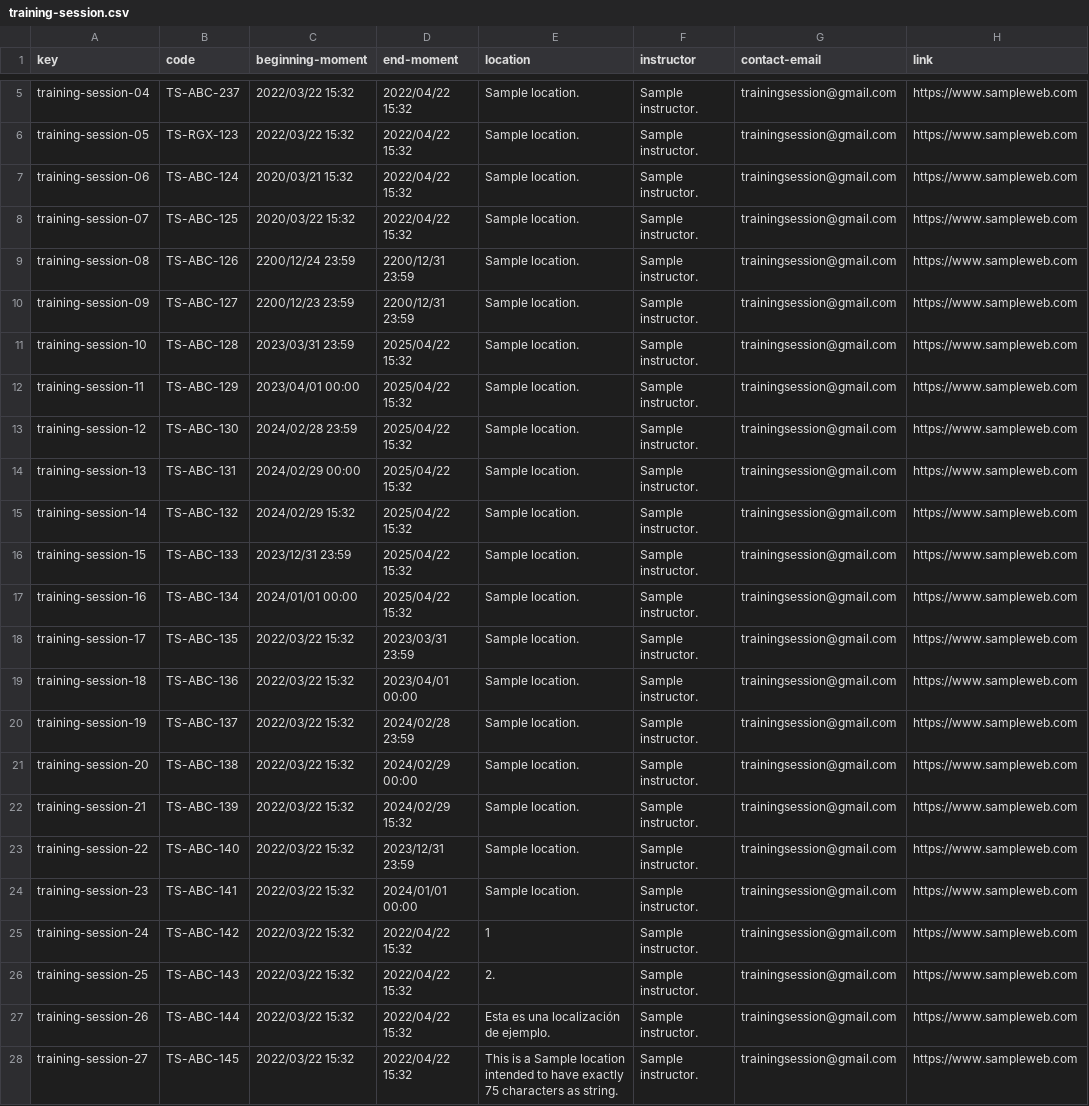
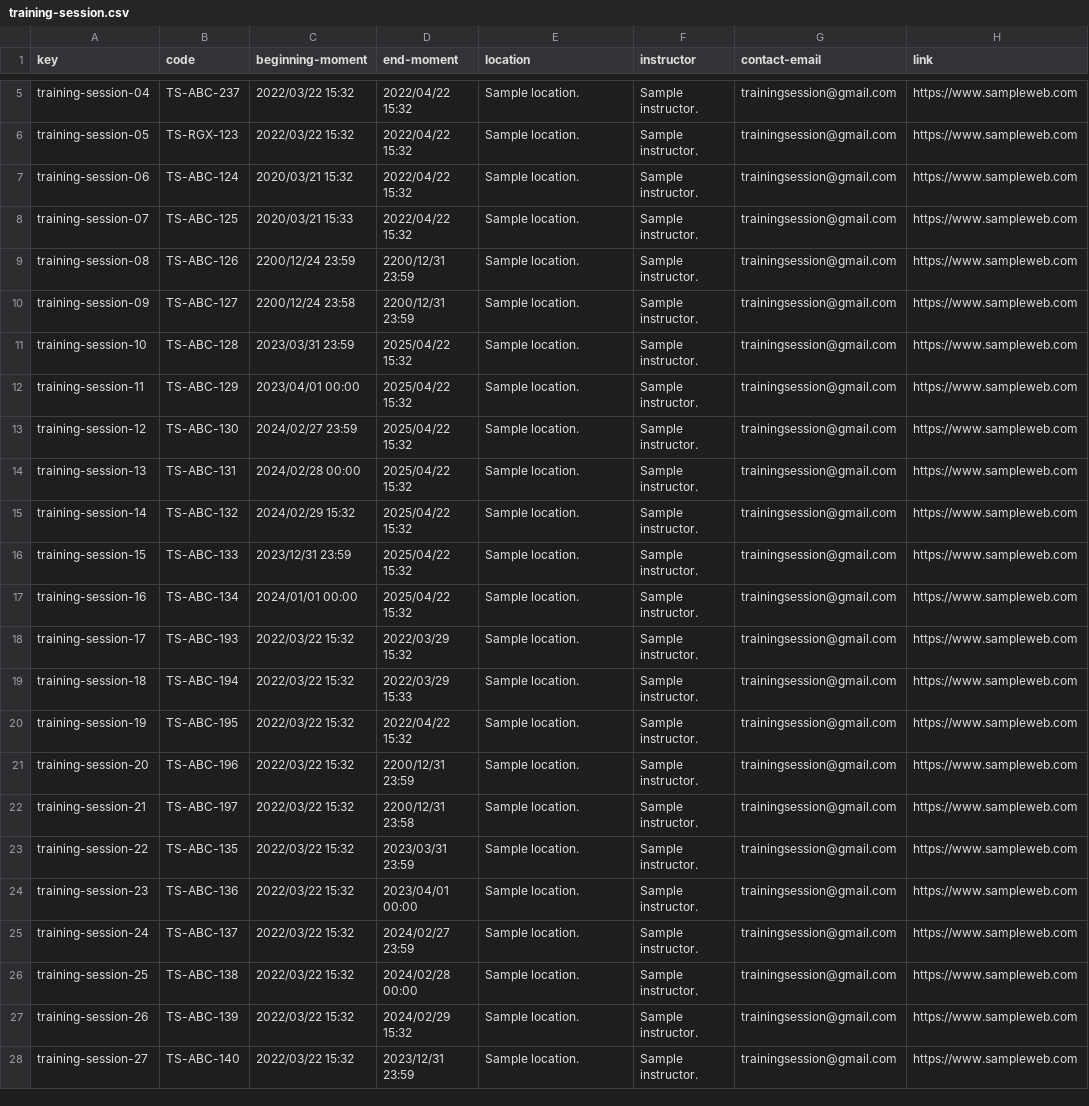
Before and after one commit to Cargarmar18/Acme-SF, a CSV file: src/main/webapp/WEB-INF/resources/sample-data/training-session.csv, drawn as a sheet; only a part is shown, gaps mark what is left out; the diff covers the shown part only; the diff names each change by its address in the sheet, - before the commit and + after, or states it on an @@ line.

```diff
--- a/src/main/webapp/WEB-INF/resources/sample-data/training-session.csv
+++ b/src/main/webapp/WEB-INF/resources/sample-data/training-session.csv
-C8 (beginning-moment): 2020/03/22 15:32
+C8 (beginning-moment): 2020/03/21 15:33
-C10 (beginning-moment): 2200/12/23 23:59
+C10 (beginning-moment): 2200/12/24 23:58
-C13 (beginning-moment): 2024/02/28 23:59
+C13 (beginning-moment): 2024/02/27 23:59
-C14 (beginning-moment): 2024/02/29 00:00
+C14 (beginning-moment): 2024/02/28 00:00
-B18 (code): TS-ABC-135
+B18 (code): TS-ABC-193
-D18 (end-moment): 2023/03/31 23:59
+D18 (end-moment): 2022/03/29 15:32
-B19 (code): TS-ABC-136
+B19 (code): TS-ABC-194
-D19 (end-moment): 2023/04/01 00:00
+D19 (end-moment): 2022/03/29 15:33
-B20 (code): TS-ABC-137
+B20 (code): TS-ABC-195
-D20 (end-moment): 2024/02/28 23:59
+D20 (end-moment): 2022/04/22 15:32
-B21 (code): TS-ABC-138
+B21 (code): TS-ABC-196
-D21 (end-moment): 2024/02/29 00:00
+D21 (end-moment): 2200/12/31 23:59
-B22 (code): TS-ABC-139
+B22 (code): TS-ABC-197
-D22 (end-moment): 2024/02/29 15:32
+D22 (end-moment): 2200/12/31 23:58
-B23 (code): TS-ABC-140
+B23 (code): TS-ABC-135
-D23 (end-moment): 2023/12/31 23:59
+D23 (end-moment): 2023/03/31 23:59
-B24 (code): TS-ABC-141
+B24 (code): TS-ABC-136
-D24 (end-moment): 2024/01/01 00:00
+D24 (end-moment): 2023/04/01 00:00
-B25 (code): TS-ABC-142
+B25 (code): TS-ABC-137
-D25 (end-moment): 2022/04/22 15:32
+D25 (end-moment): 2024/02/27 23:59
-E25 (location): 1
+E25 (location): Sample location.
-B26 (code): TS-ABC-143
+B26 (code): TS-ABC-138
-D26 (end-moment): 2022/04/22 15:32
+D26 (end-moment): 2024/02/28 00:00
-E26 (location): 2.
+E26 (location): Sample location.
-B27 (code): TS-ABC-144
+B27 (code): TS-ABC-139
-D27 (end-moment): 2022/04/22 15:32
+D27 (end-moment): 2024/02/29 15:32
-E27 (location): Esta es una localización de ejemplo.
+E27 (location): Sample location.
-B28 (code): TS-ABC-145
+B28 (code): TS-ABC-140
-D28 (end-moment): 2022/04/22 15:32
+D28 (end-moment): 2023/12/31 23:59
-E28 (location): This is a Sample location intended to have exactly 75 characters as string.
+E28 (location): Sample location.
```
Also changed, not shown: 5 added rows and 118 edited cells elsewhere in this file, 10 other files.
